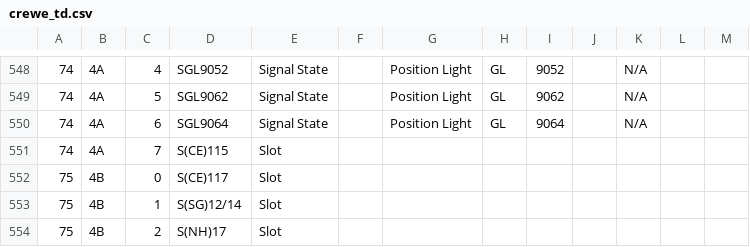
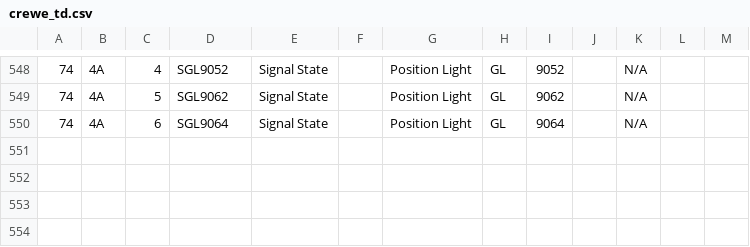
Before and after one commit to JonathanMoss/crewe_td, a CSV file: csv/crewe_td.csv, drawn as a sheet; only a part is shown, gaps mark what is left out; the diff names each change by its address in the sheet, - before the commit and + after, or states it on an @@ line.

Commit message:
error fix

```diff
--- a/csv/crewe_td.csv
+++ b/csv/crewe_td.csv
-row 551: 74 | 4A | 7 | S(CE)115 | Slot
-row 552: 75 | 4B | 0 | S(CE)117 | Slot
-row 553: 75 | 4B | 1 | S(SG)12/14 | Slot
-row 554: 75 | 4B | 2 | S(NH)17 | Slot
```
